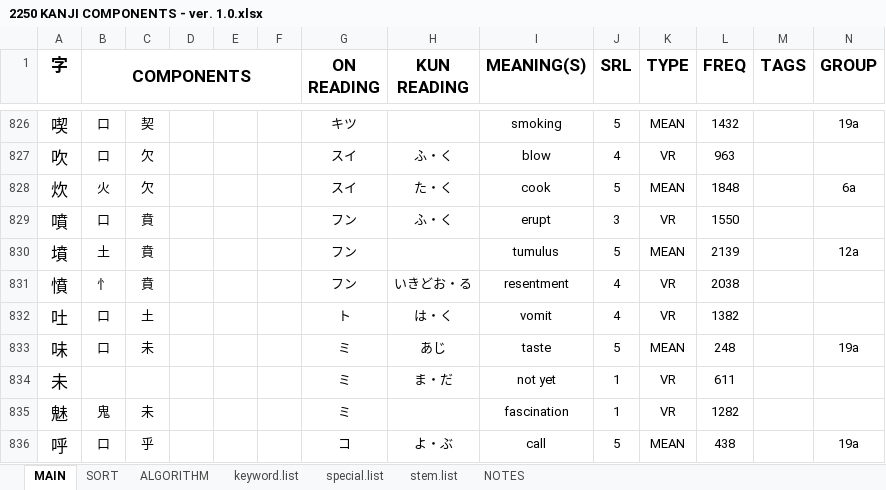
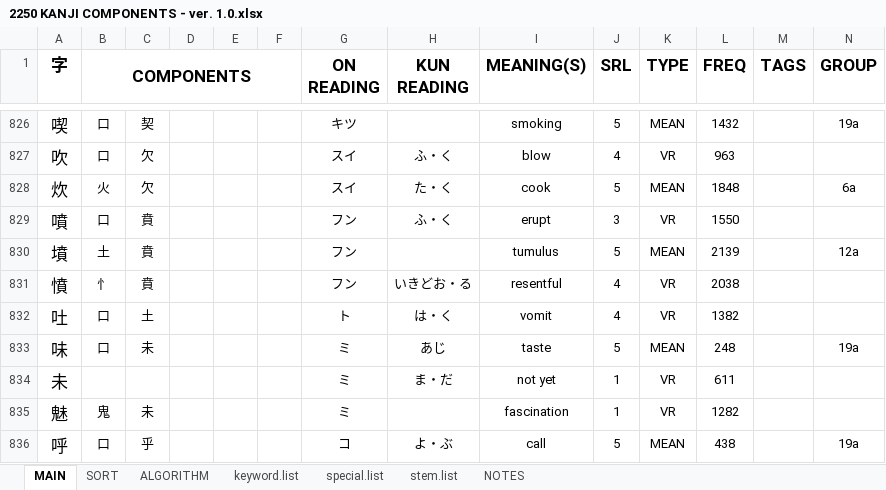
Before and after one commit to tonykoval/kanji-mbo, an Excel workbook: 2250 KANJI COMPONENTS - ver. 1.0.xlsx, sheet MAIN, drawn as a sheet; only a part is shown, gaps mark what is left out; values as stored, in another font and other column widths than the file's, no borders; the diff covers the shown part only; the diff names each change by its address in the sheet, - before the commit and + after, or states it on an @@ line.

```diff
--- a/2250 KANJI COMPONENTS - ver. 1.0.xlsx (sheet MAIN)
+++ b/2250 KANJI COMPONENTS - ver. 1.0.xlsx (sheet MAIN)
-I831 (MEANING(S)): resentment
+I831 (MEANING(S)): resentful
```
Also changed, not shown: 32 added rows, 34 edited cells and cell formats elsewhere in this sheet, hidden cells.
